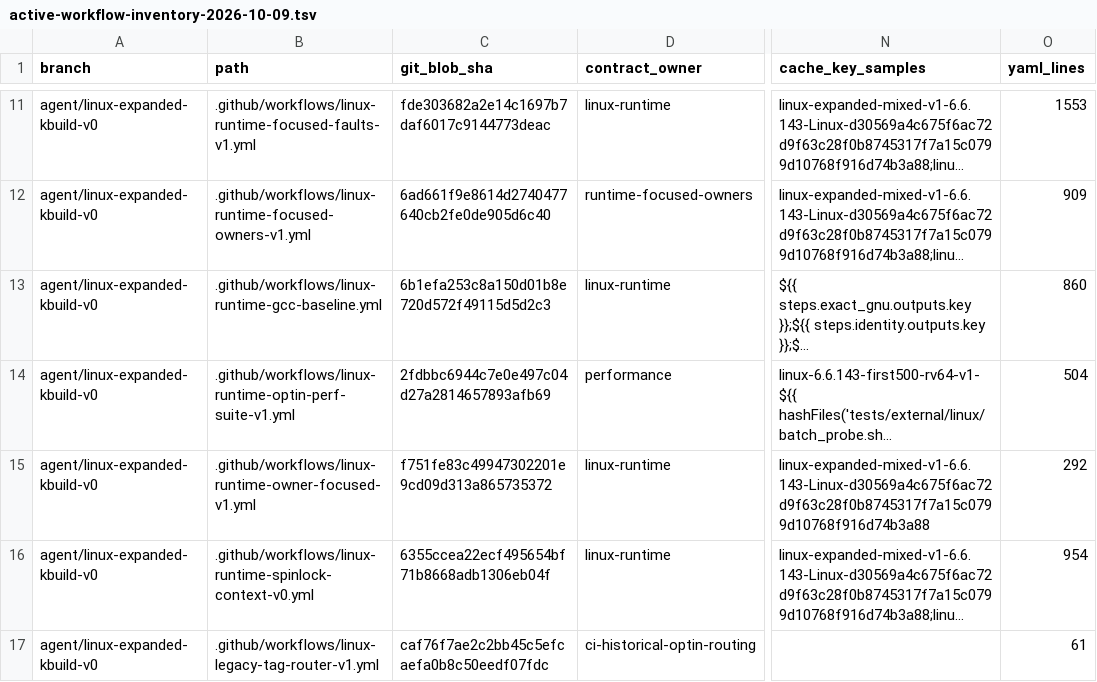
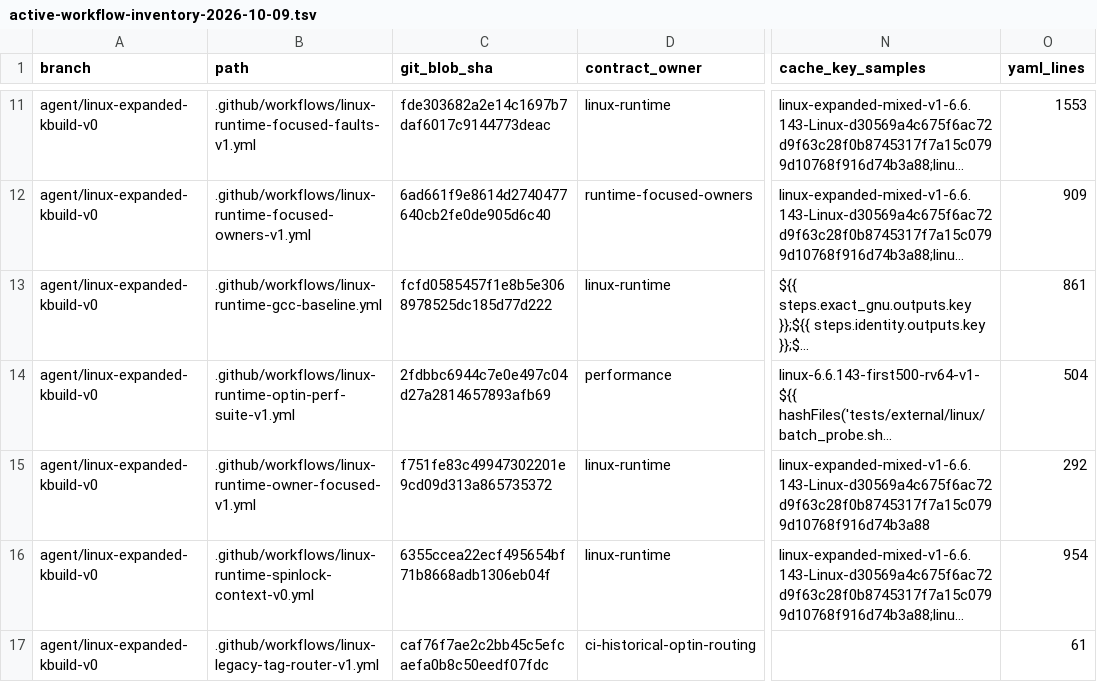
Before and after one commit to yituanxing/minic-toolchain, a TSV file: docs/ci/active-workflow-inventory-2026-10-09.tsv, drawn as a sheet; only a part is shown, gaps mark what is left out; long unchanged cells end in …; the diff names each change by its address in the sheet, - before the commit and + after, or states it on an @@ line.

```diff
--- a/docs/ci/active-workflow-inventory-2026-10-09.tsv
+++ b/docs/ci/active-workflow-inventory-2026-10-09.tsv
-C13 (git_blob_sha): 6b1efa253c8a150d01b8e720d572f49115d5d2c3
+C13 (git_blob_sha): fcfd0585457f1e8b5e3068978525dc185d77d222
-O13 (yaml_lines): 860
+O13 (yaml_lines): 861
```
Also changed, not shown: 3 other files.
